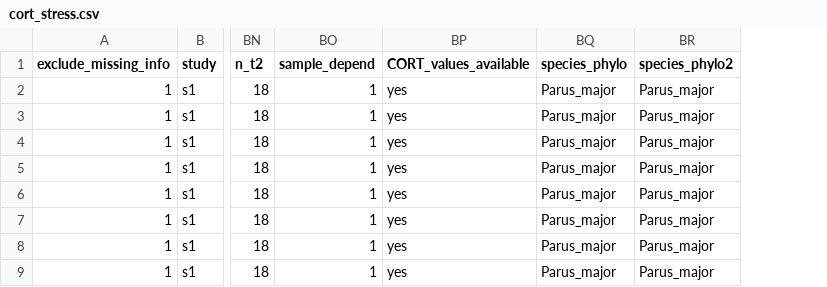
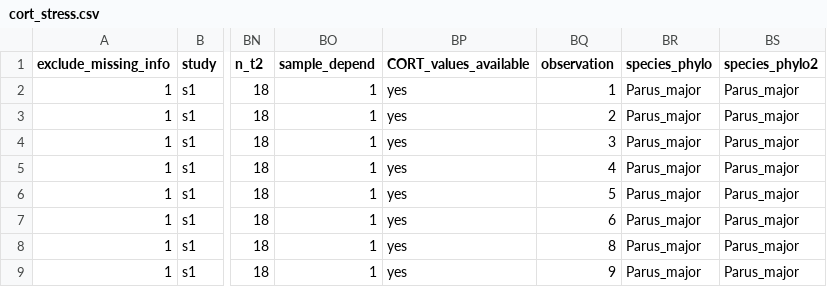
Before and after one commit to daniel1noble/mito_meta_stress, a CSV file: output/data/cort_stress.csv, drawn as a sheet; only a part is shown, gaps mark what is left out; the diff names each change by its address in the sheet, - before the commit and + after, or states it on an @@ line.

```diff
--- a/output/data/cort_stress.csv
+++ b/output/data/cort_stress.csv
+column BQ (observation), rows 2-9: 1 | 2 | 3 | 4 | 5 | 6 | 8 | 9
```
Also changed, not shown: output/data/deprive_stress.csv, output/data/disturb_stress.csv, 1 other file.
